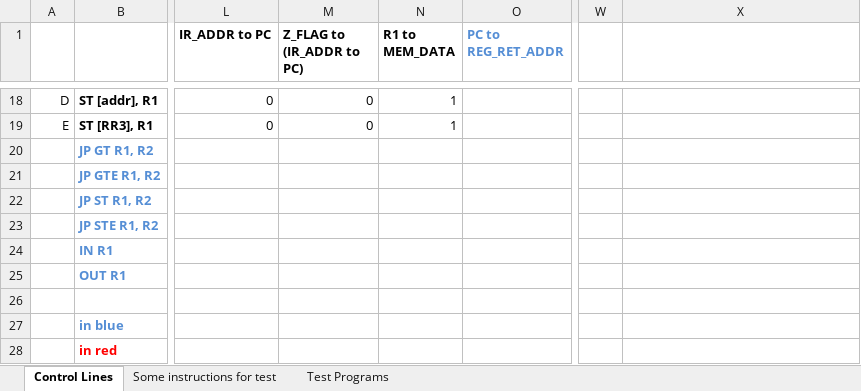
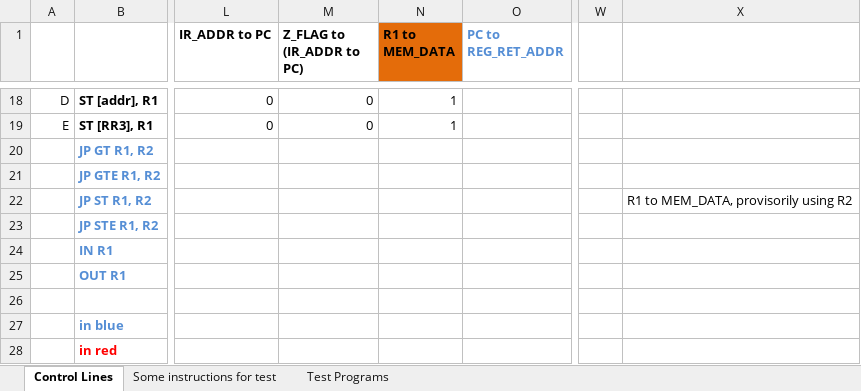
Before and after one commit to albs-br/jaca, an Excel workbook: 2nd gen - 8 bit cpu/Instruction control lines.xlsx, sheet Control Lines, drawn as a sheet; only a part is shown, gaps mark what is left out; values as stored, in another font and other column widths than the file's, no borders; the diff names each change by its address in the sheet, - before the commit and + after, or states it on an @@ line.

```diff
--- a/2nd gen - 8 bit cpu/Instruction control lines.xlsx (sheet Control Lines)
+++ b/2nd gen - 8 bit cpu/Instruction control lines.xlsx (sheet Control Lines)
-N1 fill: none
+N1 fill: #E46C0A
-X22: (empty)
+X22: R1 to MEM_DATA, provisorily using R2
```
Also changed, not shown: sheet Test Programs, 3 other files.
